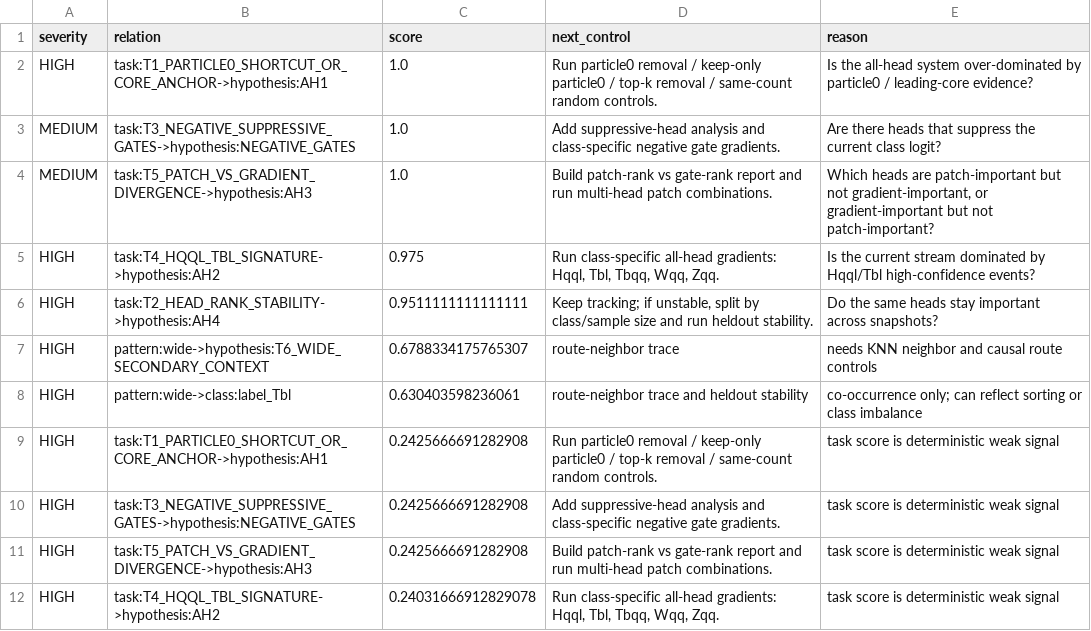
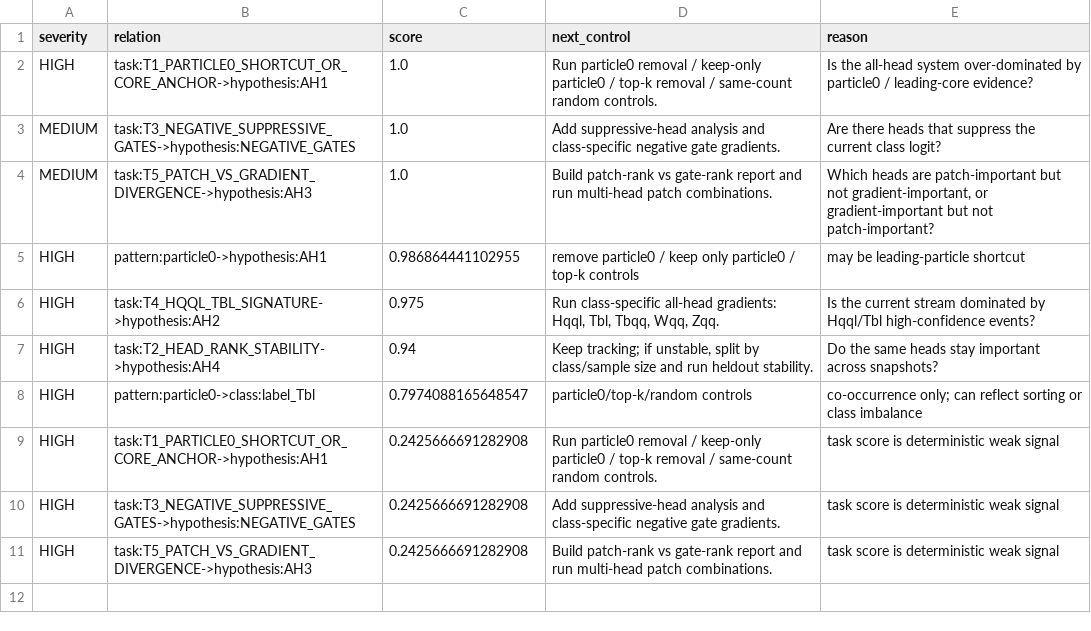
Before and after one commit to maxwelhelp/matrix_unified_system_particals, a CSV file: reports/latest/tables/relation_signal_alerts.csv, drawn as a sheet.

Commit message:
Update relation signal graph

```diff
--- a/reports/latest/tables/relation_signal_alerts.csv
+++ b/reports/latest/tables/relation_signal_alerts.csv
@@ -4,6 +4,6 @@ MEDIUM,task:T3_NEGATIVE_SUPPRESSIVE_GATES->hypothesis:NEGATIVE_GATES,1.0,Add sup
 MEDIUM,task:T5_PATCH_VS_GRADIENT_DIVERGENCE->hypothesis:AH3,1.0,Build patch-rank vs gate-rank report and run multi-head patch combinations.,"Which heads are patch-important but not gradient-important, or gradient-important but not patch-important?"
+HIGH,pattern:particle0->hypothesis:AH1,0.986864441102955,remove particle0 / keep only particle0 / top-k controls,may be leading-particle shortcut
 HIGH,task:T4_HQQL_TBL_SIGNATURE->hypothesis:AH2,0.975,"Run class-specific all-head gradients: Hqql, Tbl, Tbqq, Wqq, Zqq.",Is the current stream dominated by Hqql/Tbl high-confidence events?
-HIGH,task:T2_HEAD_RANK_STABILITY->hypothesis:AH4,0.9511111111111111,"Keep tracking; if unstable, split by class/sample size and run heldout stability.",Do the same heads stay important across snapshots?
-HIGH,pattern:wide->hypothesis:T6_WIDE_SECONDARY_CONTEXT,0.6788334175765307,route-neighbor trace,needs KNN neighbor and causal route controls
-HIGH,pattern:wide->class:label_Tbl,0.630403598236061,route-neighbor trace and heldout stability,co-occurrence only; can reflect sorting or class imbalance
+HIGH,task:T2_HEAD_RANK_STABILITY->hypothesis:AH4,0.94,"Keep tracking; if unstable, split by class/sample size and run heldout stability.",Do the same heads stay important across snapshots?
+HIGH,pattern:particle0->class:label_Tbl,0.7974088165648547,particle0/top-k/random controls,co-occurrence only; can reflect sorting or class imbalance
 HIGH,task:T1_PARTICLE0_SHORTCUT_OR_CORE_ANCHOR->hypothesis:AH1,0.2425666691282908,Run particle0 removal / keep-only particle0 / top-k removal / same-count random controls.,task score is deterministic weak signal
@@ -11,2 +11 @@ HIGH,task:T3_NEGATIVE_SUPPRESSIVE_GATES->hypothesis:NEGATIVE_GATES,0.24256666912
 HIGH,task:T5_PATCH_VS_GRADIENT_DIVERGENCE->hypothesis:AH3,0.2425666691282908,Build patch-rank vs gate-rank report and run multi-head patch combinations.,task score is deterministic weak signal
-HIGH,task:T4_HQQL_TBL_SIGNATURE->hypothesis:AH2,0.24031666912829078,"Run class-specific all-head gradients: Hqql, Tbl, Tbqq, Wqq, Zqq.",task score is deterministic weak signal
```
Also changed, not shown: reports/latest/tables/relation_signal_edges.csv, reports/latest/tables/relation_signal_nodes.csv, 2 other files.
